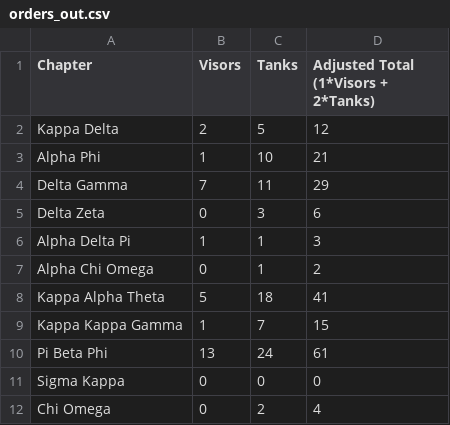
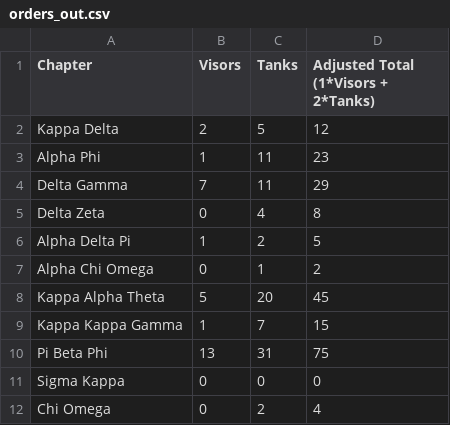
Before and after one commit to rythei/watermelonbust, a CSV file: orders_out.csv, drawn as a sheet.

```diff
--- a/orders_out.csv
+++ b/orders_out.csv
@@ -2,10 +2,10 @@ Chapter,Visors,Tanks,Adjusted Total (1*Visors + 2*Tanks)
 Kappa Delta,2,5,12
-Alpha Phi,1,10,21
+Alpha Phi,1,11,23
 Delta Gamma,7,11,29
-Delta Zeta,0,3,6
-Alpha Delta Pi,1,1,3
+Delta Zeta,0,4,8
+Alpha Delta Pi,1,2,5
 Alpha Chi Omega,0,1,2
-Kappa Alpha Theta,5,18,41
+Kappa Alpha Theta,5,20,45
 Kappa Kappa Gamma,1,7,15
-Pi Beta Phi,13,24,61
+Pi Beta Phi,13,31,75
 Sigma Kappa,0,0,0
```
Also changed, not shown: 1 other file.
